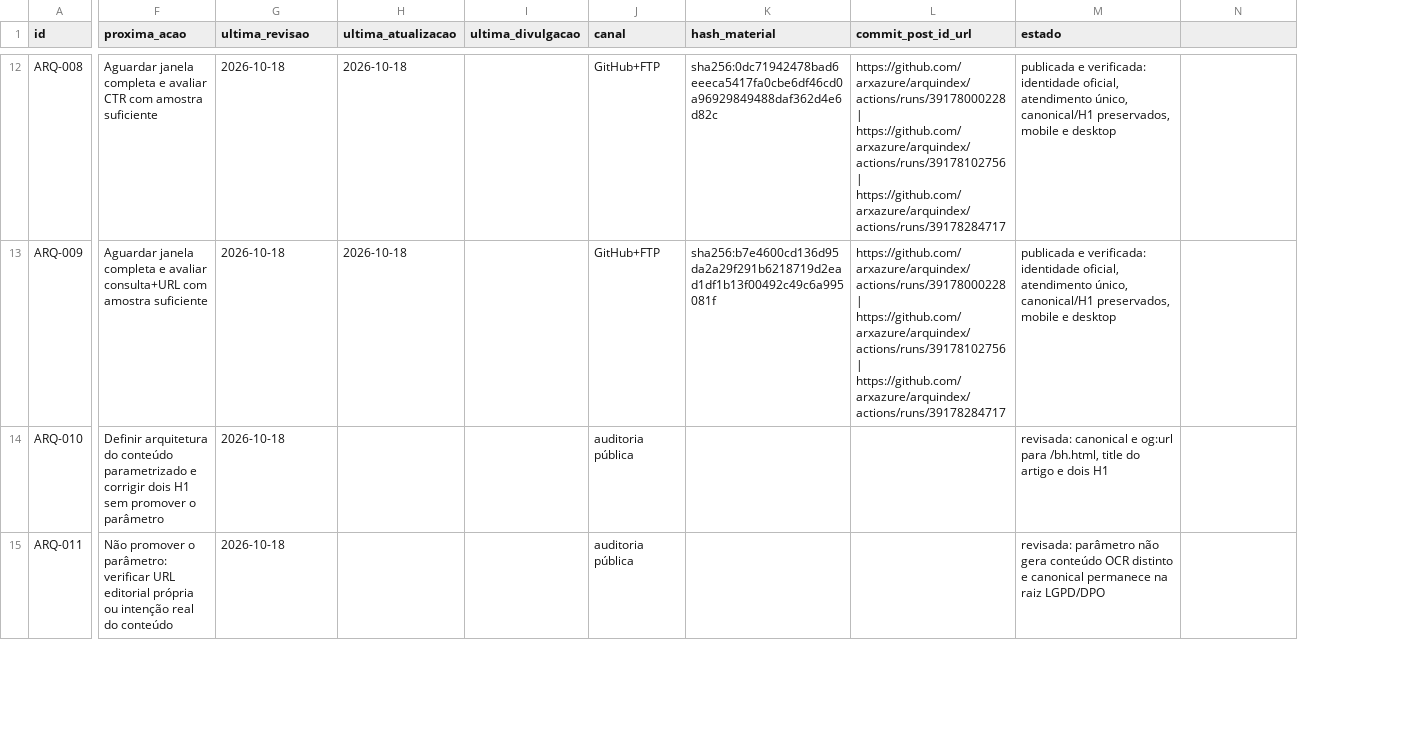
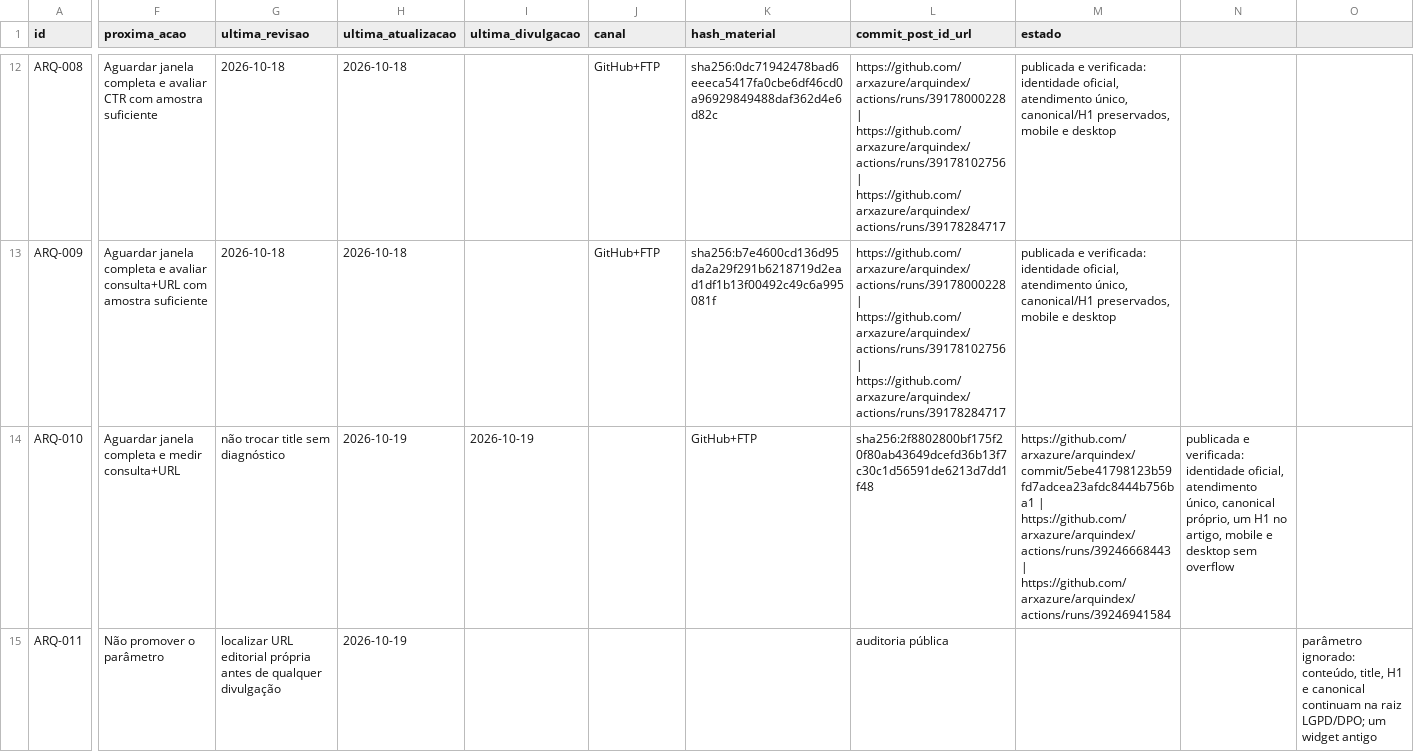
Before and after one commit to arxazure/arquindex, a CSV file: seo/fila-seo-geo-aeo.csv, drawn as a sheet; only a part is shown, gaps mark what is left out; the diff covers the shown part only; the diff names each change by its address in the sheet, - before the commit and + after, or states it on an @@ line.

```diff
--- a/seo/fila-seo-geo-aeo.csv
+++ b/seo/fila-seo-geo-aeo.csv
+column O, row 15: parâmetro ignorado: conteúdo, title, H1 e canonical continuam na raiz LGPD/DPO; um widget antigo
-F14 (proxima_acao): Definir arquitetura do conteúdo parametrizado e corrigir dois H1 sem promover o parâmetro
+F14 (proxima_acao): Aguardar janela completa e medir consulta+URL
-G14 (ultima_revisao): 2026-10-18
+G14 (ultima_revisao): não trocar title sem diagnóstico
-H14:H15 (ultima_atualizacao): (empty)
+H14:H15 (ultima_atualizacao): 2026-10-19
-I14 (ultima_divulgacao): (empty)
+I14 (ultima_divulgacao): 2026-10-19
-J14:J15 (canal): auditoria pública
+J14:J15 (canal): (empty)
-K14 (hash_material): (empty)
+K14 (hash_material): GitHub+FTP
-L14 (commit_post_id_url): (empty)
+L14 (commit_post_id_url): sha256:2f8802800bf175f20f80ab43649dcefd36b13f7c30c1d56591de6213d7dd1f48
-M14 (estado): revisada: canonical e og:url para /bh.html, title do artigo e dois H1
+M14 (estado): https://github.com/arxazure/arquindex/commit/5ebe41798123b59fd7adcea23afdc8444b756ba1 | https://github.com/arxazure/arquindex/actions/runs/39246668443 | https://github.com/arxazure/arquindex/actions/runs/39246941584
-N14: (empty)
+N14: publicada e verificada: identidade oficial, atendimento único, canonical próprio, um H1 no artigo, mobile e desktop sem overflow
-F15 (proxima_acao): …promover o parâmetro: verificar URL editorial própria ou intenção real do conteúdo
+F15 (proxima_acao): …promover o parâmetro
-G15 (ultima_revisao): 2026-10-18
+G15 (ultima_revisao): localizar URL editorial própria antes de qualquer divulgação
-L15 (commit_post_id_url): (empty)
+L15 (commit_post_id_url): auditoria pública
-M15 (estado): revisada: parâmetro não gera conteúdo OCR distinto e canonical permanece na raiz LGPD/DPO
+M15 (estado): (empty)
```
Also changed, not shown: 5 added rows and 3 edited cells elsewhere in this file.
